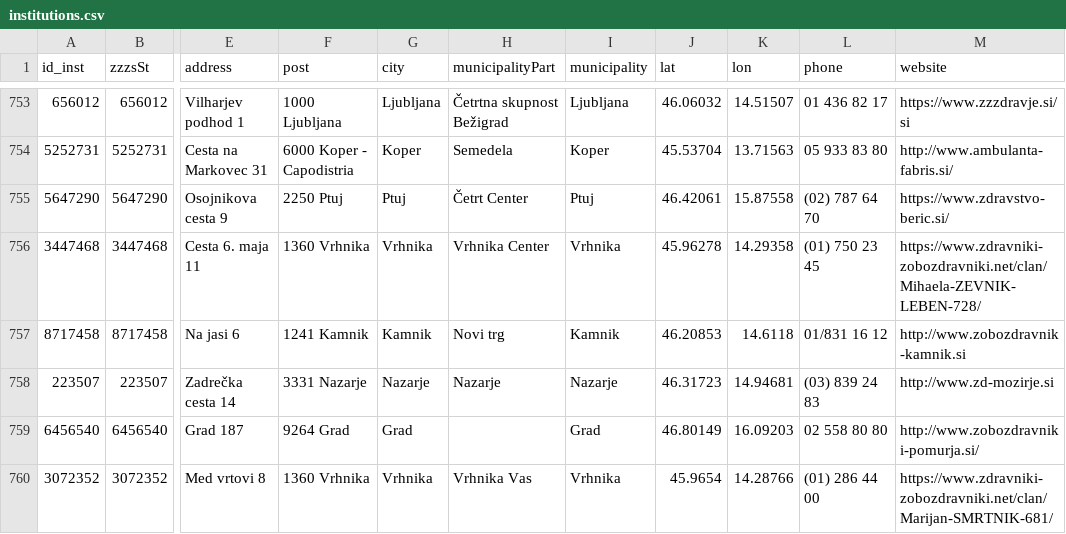
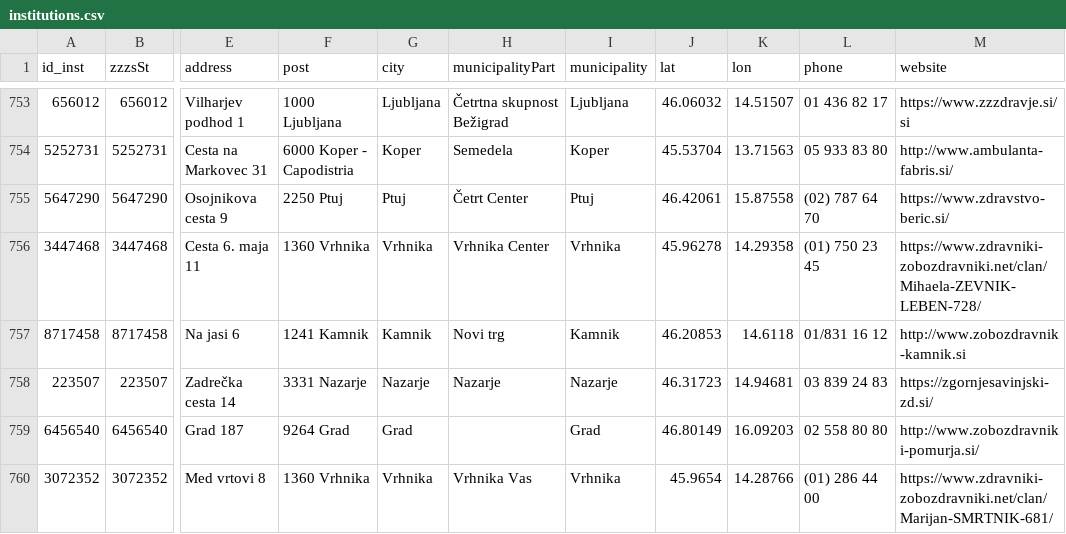
Before and after one commit to sledilnik/zdravniki-data, a CSV file: csv/institutions.csv, drawn as a sheet; only a part is shown, gaps mark what is left out; the diff names each change by its address in the sheet, - before the commit and + after, or states it on an @@ line.

```diff
--- a/csv/institutions.csv
+++ b/csv/institutions.csv
-L758 (phone): (03) 839 24 83
+L758 (phone): 03 839 24 83
-M758 (website): http://www.zd-mozirje.si
+M758 (website): https://zgornjesavinjski-zd.si/
```
Also changed, not shown: csv/doctors.csv, zzzs/institutions-by-category.csv, 7 other files.
